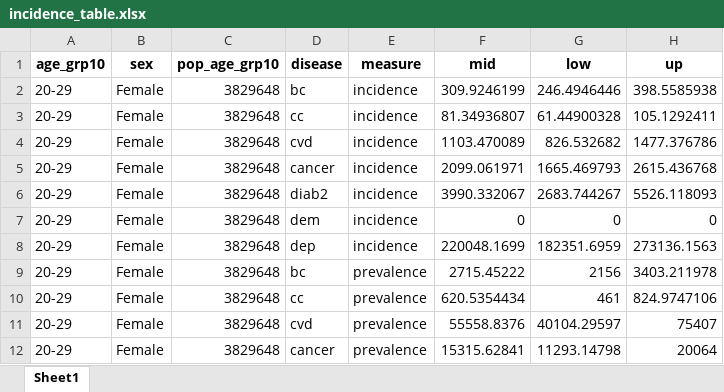
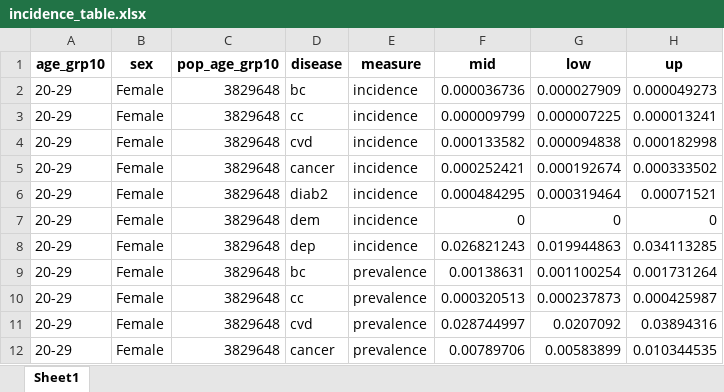
Before and after one commit to inesoriany/HIA_walking_steps, an Excel workbook: data_clean/Diseases/incidence_table.xlsx, sheet Sheet1, drawn as a sheet; only a part is shown; values as stored, in another font and other column widths than the file's, no borders; the diff covers the shown part only; the diff names each change by its address in the sheet, - before the commit and + after, or states it on an @@ line.

```diff
--- a/data_clean/Diseases/incidence_table.xlsx (sheet Sheet1)
+++ b/data_clean/Diseases/incidence_table.xlsx (sheet Sheet1)
-F2 (mid): 309.9246199
+F2 (mid): 0.000036736
-G2 (low): 246.4946446
+G2 (low): 0.000027909
-H2 (up): 398.5585938
+H2 (up): 0.000049273
-F3 (mid): 81.34936807
+F3 (mid): 0.000009799
-G3 (low): 61.44900328
+G3 (low): 0.000007225
-H3 (up): 105.1292411
+H3 (up): 0.000013241
-F4 (mid): 1103.470089
+F4 (mid): 0.000133582
-G4 (low): 826.532682
+G4 (low): 0.000094838
-H4 (up): 1477.376786
+H4 (up): 0.000182998
-F5 (mid): 2099.061971
+F5 (mid): 0.000252421
-G5 (low): 1665.469793
+G5 (low): 0.000192674
-H5 (up): 2615.436768
+H5 (up): 0.000333502
-F6 (mid): 3990.332067
+F6 (mid): 0.000484295
-G6 (low): 2683.744267
+G6 (low): 0.000319464
-H6 (up): 5526.118093
+H6 (up): 0.00071521
-F8 (mid): 220048.1699
+F8 (mid): 0.026821243
-G8 (low): 182351.6959
+G8 (low): 0.019944863
-H8 (up): 273136.1563
+H8 (up): 0.034113285
-F9 (mid): 2715.45222
+F9 (mid): 0.00138631
-G9 (low): 2156
+G9 (low): 0.001100254
-H9 (up): 3403.211978
+H9 (up): 0.001731264
-F10 (mid): 620.5354434
+F10 (mid): 0.000320513
-G10 (low): 461
+G10 (low): 0.000237873
-H10 (up): 824.9747106
+H10 (up): 0.000425987
-F11 (mid): 55558.8376
+F11 (mid): 0.028744997
-G11 (low): 40104.29597
+G11 (low): 0.0207092
-H11 (up): 75407
+H11 (up): 0.03894316
-F12 (mid): 15315.62841
+F12 (mid): 0.00789706
-G12 (low): 11293.14798
+G12 (low): 0.00583899
-H12 (up): 20064
+H12 (up): 0.010344535
```
Also changed, not shown: 492 edited cells elsewhere in this sheet, data/GBD_diseases.xlsx, data_clean/Diseases/dw_distrib_table.xlsx, 22 other files.
